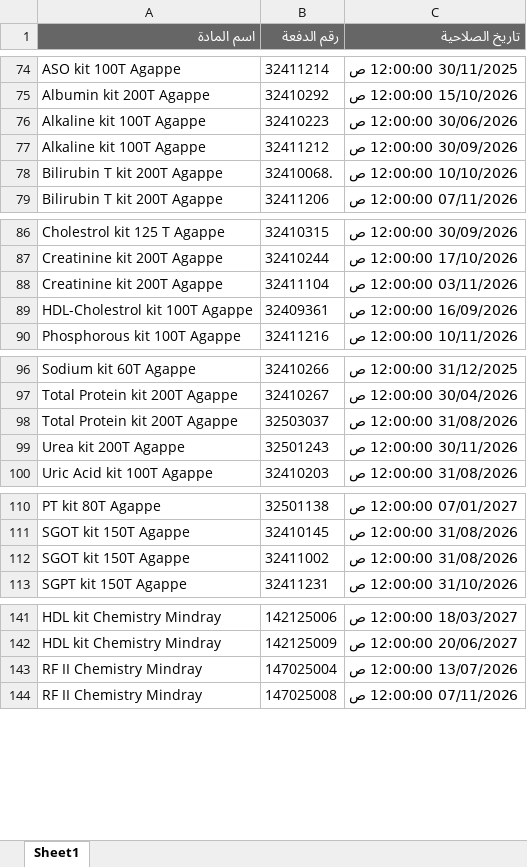
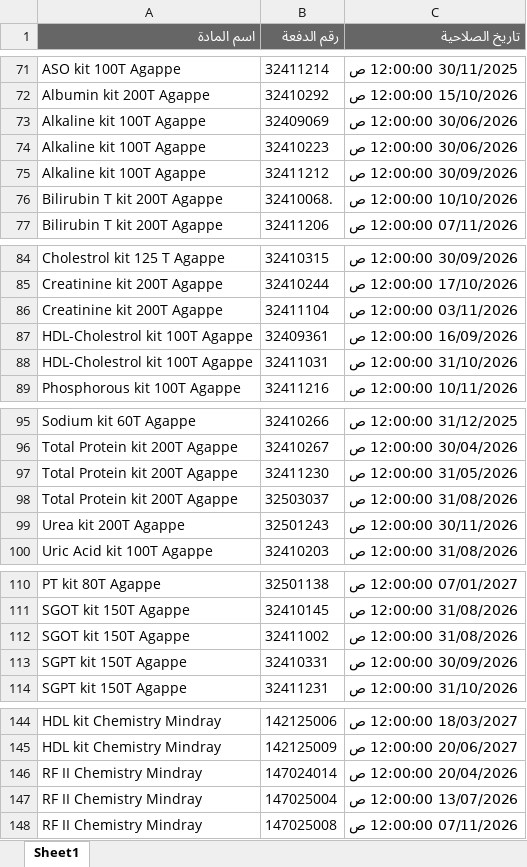
Before and after one commit to abdallawolf92/expiry-check, an Excel workbook: المواد.xlsx, sheet Sheet1, drawn as a sheet; only a part is shown, gaps mark what is left out; values as stored, in another font and other column widths than the file's, no borders; the diff covers the shown part only; the diff names each change by its address in the sheet, - before the commit and + after, or states it on an @@ line.

```diff
--- a/المواد.xlsx (sheet Sheet1)
+++ b/المواد.xlsx (sheet Sheet1)
+row 73: Alkaline kit 100T Agappe | 32409069 | 30/06/2026 12:00:00 ص
+row 88: HDL-Cholestrol kit 100T Agappe | 32411031 | 31/10/2026 12:00:00 ص
+row 97: Total Protein kit 200T Agappe | 32411230 | 31/05/2026 12:00:00 ص
+row 113: SGPT kit 150T Agappe | 32410331 | 30/09/2026 12:00:00 ص
+row 146: RF II Chemistry Mindray | 147024014 | 20/04/2026 12:00:00 ص
```
Also changed, not shown: 21 added rows and 14 removed rows elsewhere in this sheet.
